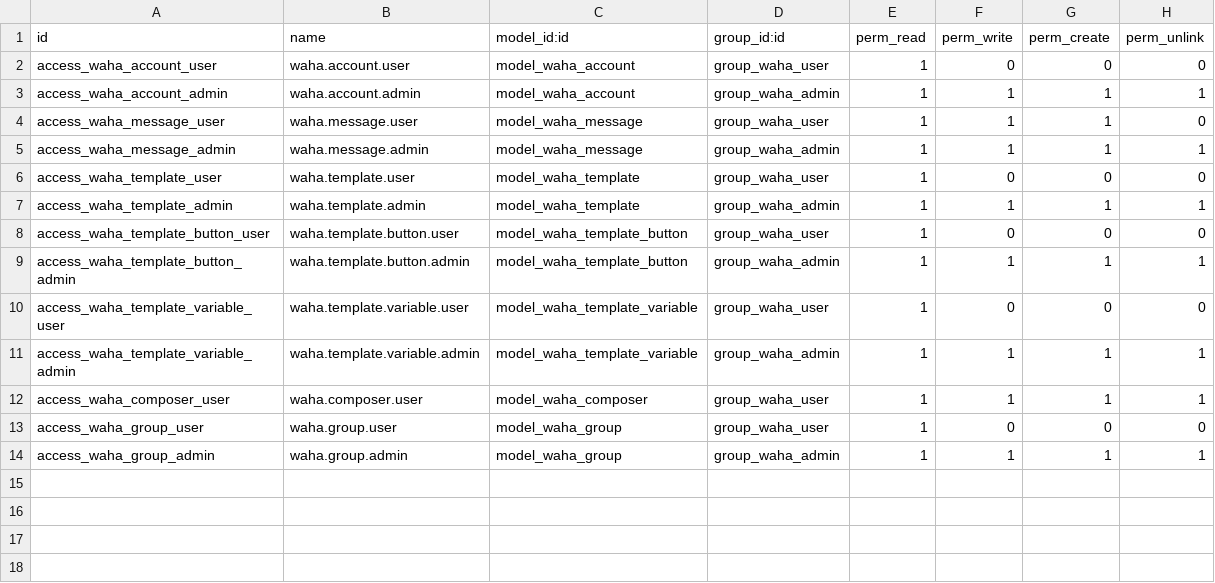
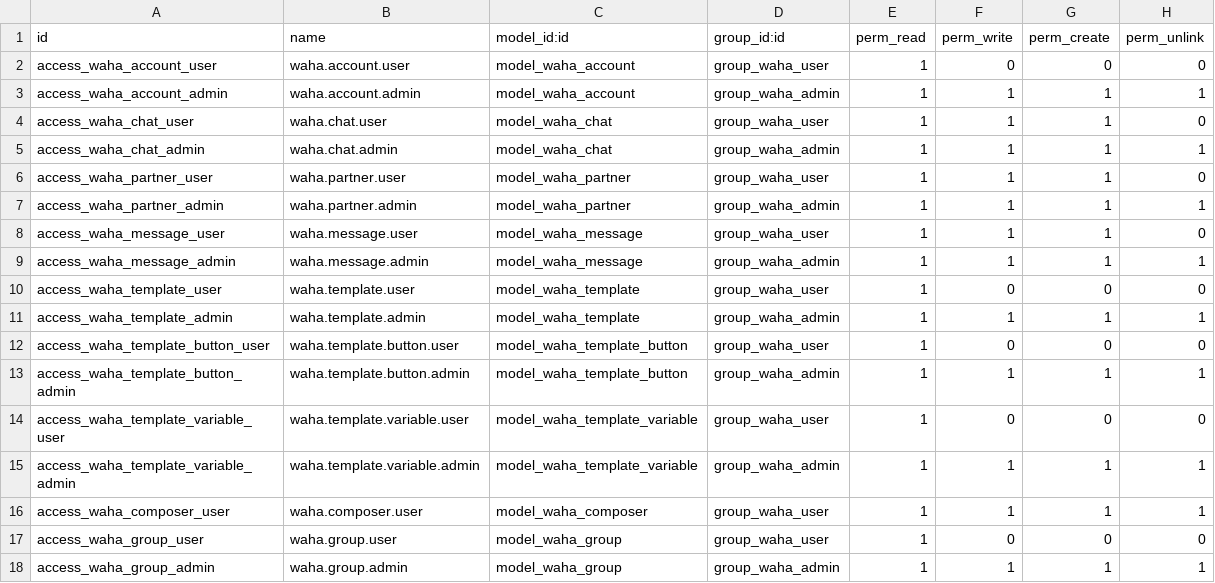
Before and after one commit to zadxdaz/whatsapp_waha, a CSV file: waha/security/ir.model.access.csv, drawn as a sheet.

Commit message:
refactor: Separar responsabilidades en waha.chat, waha.partner y waha.message
- Crear waha.chat: Gestiona canales de Discuss, miembros y sincronización
- Crear waha.partner: Gestiona contactos de WhatsApp y enriquecimiento desde WAHA
- Refactorizar waha.message: Simplificado para manejar solo mensajes
- Actualizar webhook controller para usar nueva arquitectura
- Agregar vistas y permisos para nuevos modelos
- Actualizar menús con mejor organización

Beneficios:
- Código más limpio y mantenible
- Separación clara de responsabilidades
- Mejor escalabilidad
- Facilita futuras extensiones

```diff
--- a/waha/security/ir.model.access.csv
+++ b/waha/security/ir.model.access.csv
@@ -3,2 +3,6 @@ access_waha_account_user,waha.account.user,model_waha_account,group_waha_user,1,
 access_waha_account_admin,waha.account.admin,model_waha_account,group_waha_admin,1,1,1,1
+access_waha_chat_user,waha.chat.user,model_waha_chat,group_waha_user,1,1,1,0
+access_waha_chat_admin,waha.chat.admin,model_waha_chat,group_waha_admin,1,1,1,1
+access_waha_partner_user,waha.partner.user,model_waha_partner,group_waha_user,1,1,1,0
+access_waha_partner_admin,waha.partner.admin,model_waha_partner,group_waha_admin,1,1,1,1
 access_waha_message_user,waha.message.user,model_waha_message,group_waha_user,1,1,1,0
```
Also changed, not shown: 9 other files.
